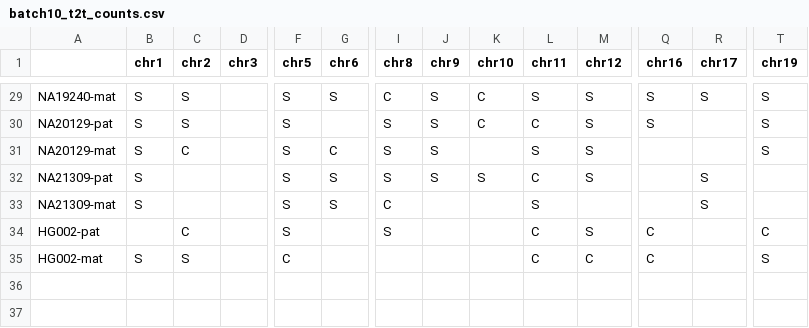
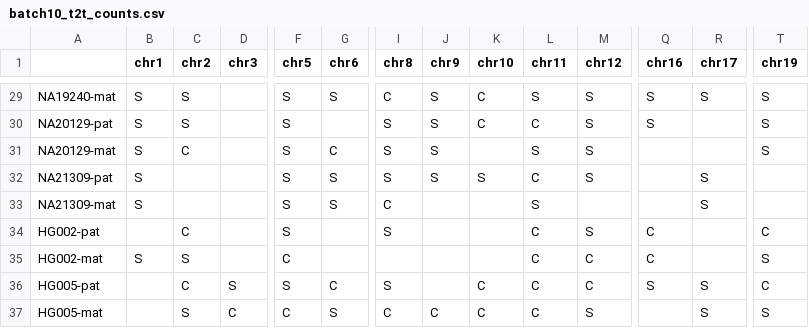
Before and after one commit to human-pangenomics/hprc_intermediate_assembly, a CSV file: assembly/batch10/batch10_t2t_counts.csv, drawn as a sheet; only a part is shown, gaps mark what is left out; rows hold the shown columns only; the diff names each change by its address in the sheet, - before the commit and + after, or states it on an @@ line.

```diff
--- a/assembly/batch10/batch10_t2t_counts.csv
+++ b/assembly/batch10/batch10_t2t_counts.csv
+row 36: HG005-pat |  | C | S | S | C | S |  | C | C | C | S | S | C
+row 37: HG005-mat |  | S | C | C | S | C | C | C | C | S |  | S | S
```
Also changed, not shown: assembly/batch10/batch10-initial_qc.sheet.csv, assembly/batch10/batch10_t2t_haplotype_scaffold_contigs.sheet.csv.
